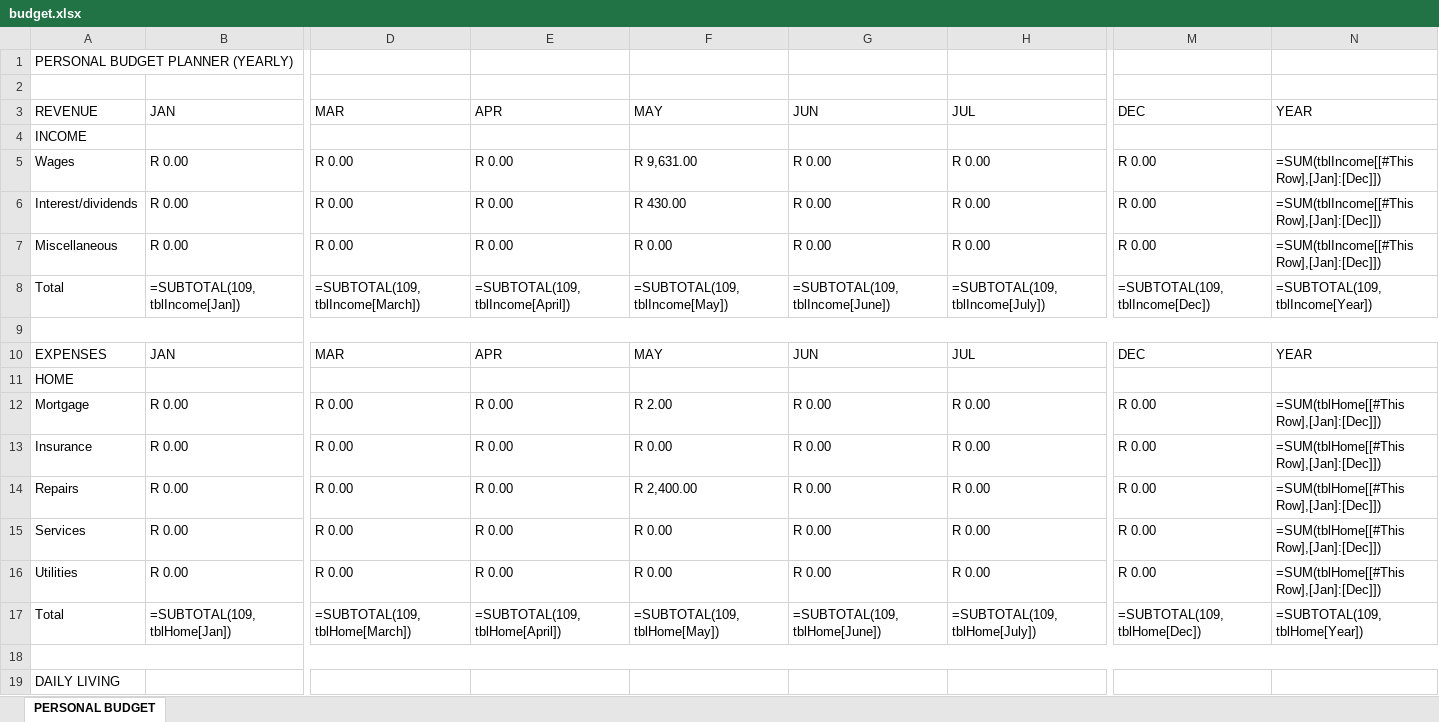
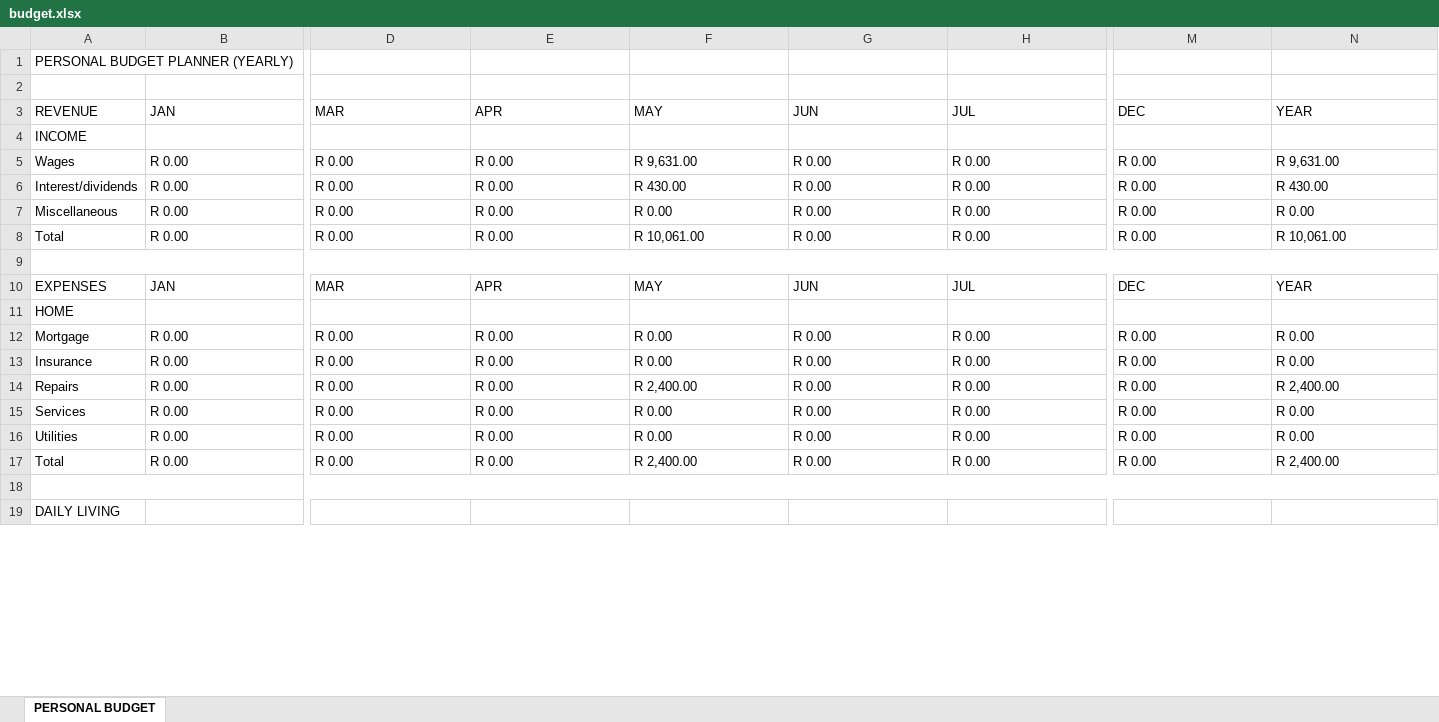
Before and after one commit to bayankhosi/BudgetApp, an Excel workbook: budget.xlsx, sheet PERSONAL BUDGET, drawn as a sheet; only a part is shown, gaps mark what is left out; values as stored, in another font and other column widths than the file's, no cell formats; formulas without a stored value are shown as written; conditional formats and table styles not drawn; removed rows and columns are numbered as before the commit, all else as after; rows hold the shown columns only; the diff covers the shown part only; the diff names each change by its address in the sheet, - before the commit and + after, or states it on an @@ line.

```diff
--- a/budget.xlsx (sheet PERSONAL BUDGET)
+++ b/budget.xlsx (sheet PERSONAL BUDGET)
-N5: =SUM(tblIncome[[#This Row],[Jan]:[Dec]])
+N5: R 9,631.00
-N6: =SUM(tblIncome[[#This Row],[Jan]:[Dec]])
+N6: R 430.00
-N7: =SUM(tblIncome[[#This Row],[Jan]:[Dec]])
+N7: R 0.00
-row 8: Total | =SUBTOTAL(109,tblIncome[Jan]) | =SUBTOTAL(109,tblIncome[March]) | =SUBTOTAL(109,tblIncome[April]) | =SUBTOTAL(109,tblIncome[May]) | =SUBTOTAL(109,tblIncome[June]) | =SUBTOTAL(109,tblIncome[July]) | =SUBTOTAL(109,tblIncome[Dec]) | =SUBTOTAL(109,tblIncome[Year])
+row 8: Total | R 0.00 | R 0.00 | R 0.00 | R 10,061.00 | R 0.00 | R 0.00 | R 0.00 | R 10,061.00
-F12: R 2.00
+F12: R 0.00
-N12:N13: =SUM(tblHome[[#This Row],[Jan]:[Dec]])
+N12:N13: R 0.00
-N14: =SUM(tblHome[[#This Row],[Jan]:[Dec]])
+N14: R 2,400.00
-N15:N16: =SUM(tblHome[[#This Row],[Jan]:[Dec]])
+N15:N16: R 0.00
-row 17: Total | =SUBTOTAL(109,tblHome[Jan]) | =SUBTOTAL(109,tblHome[March]) | =SUBTOTAL(109,tblHome[April]) | =SUBTOTAL(109,tblHome[May]) | =SUBTOTAL(109,tblHome[June]) | =SUBTOTAL(109,tblHome[July]) | =SUBTOTAL(109,tblHome[Dec]) | =SUBTOTAL(109,tblHome[Year])
+row 17: Total | R 0.00 | R 0.00 | R 0.00 | R 2,400.00 | R 0.00 | R 0.00 | R 0.00 | R 2,400.00
```
Also changed, not shown: 12 added rows, 12 removed rows and 62 edited cells elsewhere in this sheet, cell formats.
